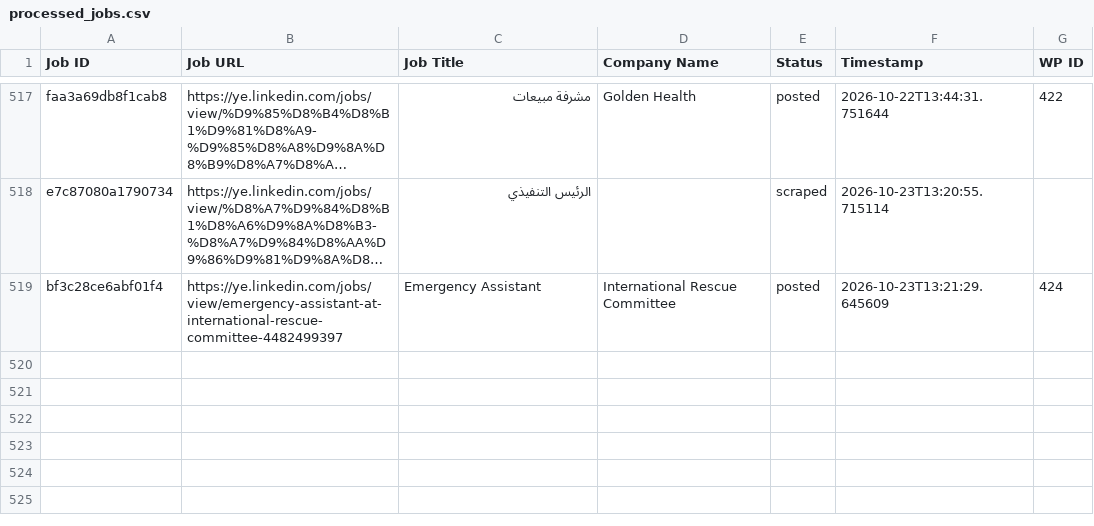
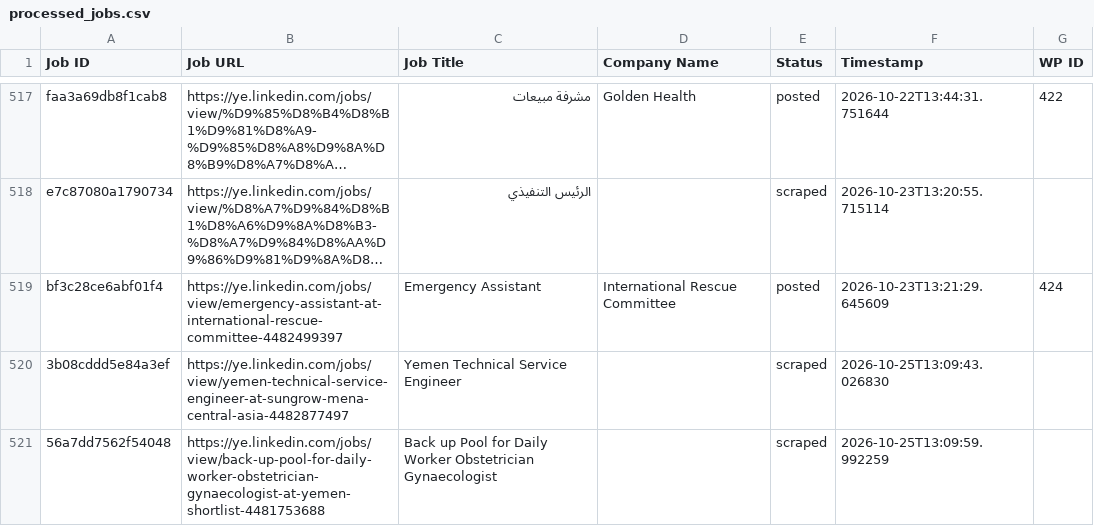
Before and after one commit to vindoky/ye, a CSV file: processed_jobs.csv, drawn as a sheet; only a part is shown, gaps mark what is left out; long unchanged cells end in …; the diff names each change by its address in the sheet, - before the commit and + after, or states it on an @@ line.

```diff
--- a/processed_jobs.csv
+++ b/processed_jobs.csv
+row 520: 3b08cddd5e84a3ef | https://ye.linkedin.com/jobs/view/yemen-technical-service-engineer-at-sungrow-mena-central-asia-4482877497 | Yemen Technical Service Engineer |  | scraped | 2026-10-25T13:09:43.026830
+row 521: 56a7dd7562f54048 | https://ye.linkedin.com/jobs/view/back-up-pool-for-daily-worker-obstetrician-gynaecologist-at-yemen-shortlist-4481753688 | Back up Pool for Daily Worker Obstetrician Gynaecologist |  | scraped | 2026-10-25T13:09:59.992259
```
